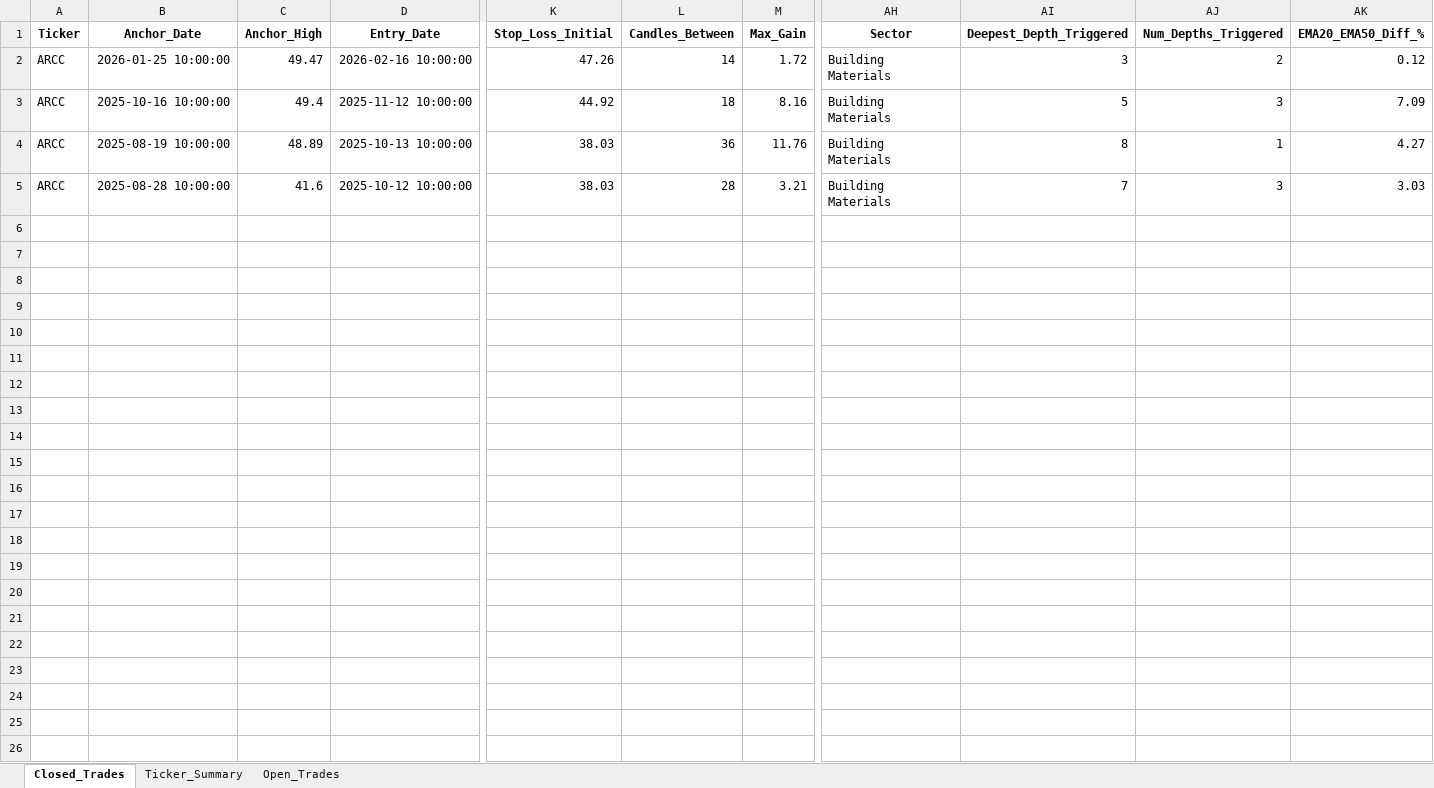
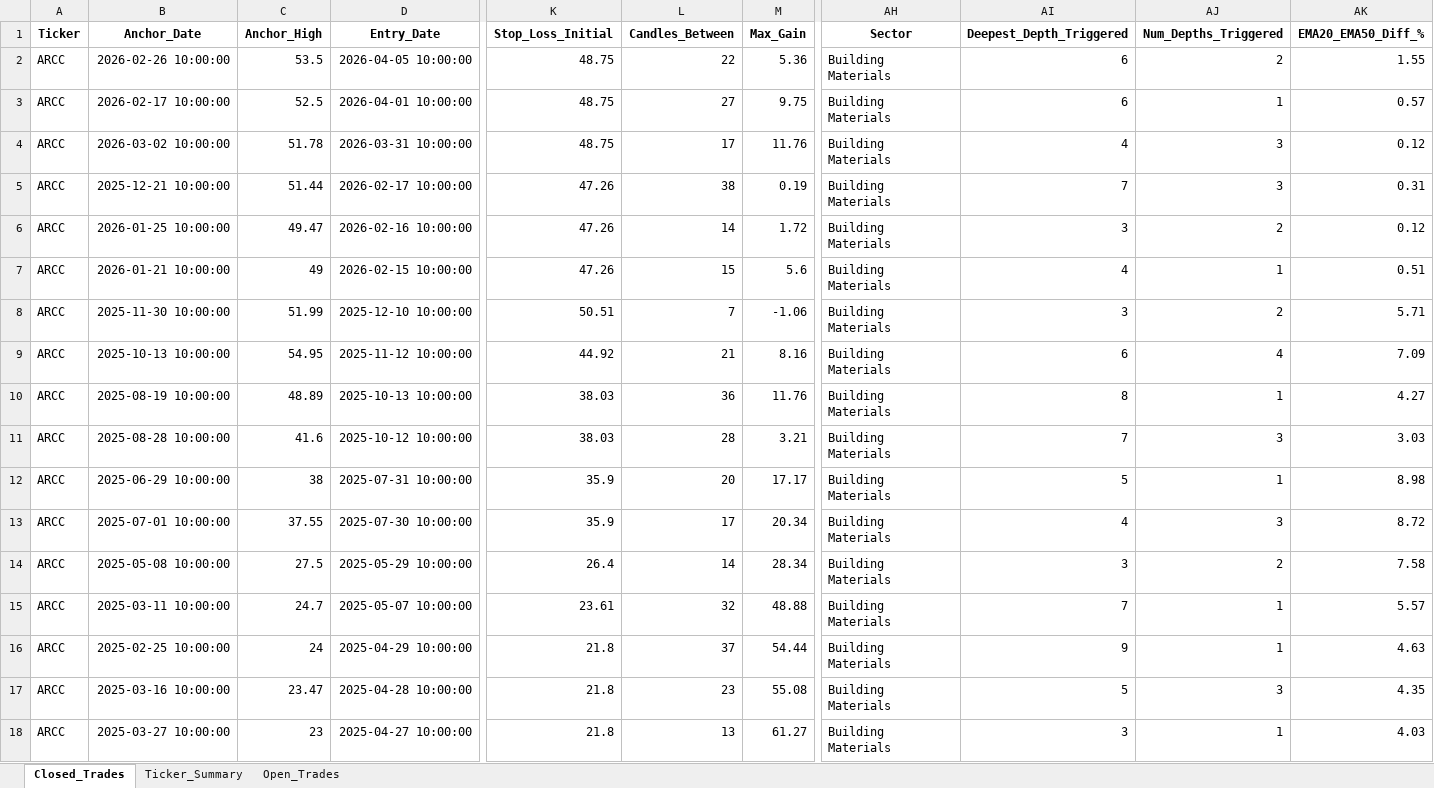
Before and after one commit to vancedmazen-art/stock_dashboard, an Excel workbook: Pattern_Scanner_Results.xlsx, sheet Closed_Trades, drawn as a sheet; only a part is shown, gaps mark what is left out; values as stored, in another font and other column widths than the file's, no borders; addresses are those after the commit; rows hold the shown columns only; the diff names each change by its address in the sheet, - before the commit and + after, or states it on an @@ line.

Commit message:
Update Pattern_Scanner_Results.xlsx 2026-07-23 21:11:46.462014

```diff
--- a/Pattern_Scanner_Results.xlsx (sheet Closed_Trades)
+++ b/Pattern_Scanner_Results.xlsx (sheet Closed_Trades)
+row 2: ARCC | 2026-02-26 10:00:00 | 53.5 | 2026-04-05 10:00:00 | 48.75 | 22 | 5.36 | Building Materials | 6 | 2 | 1.55
+row 3: ARCC | 2026-02-17 10:00:00 | 52.5 | 2026-04-01 10:00:00 | 48.75 | 27 | 9.75 | Building Materials | 6 | 1 | 0.57
+row 4: ARCC | 2026-03-02 10:00:00 | 51.78 | 2026-03-31 10:00:00 | 48.75 | 17 | 11.76 | Building Materials | 4 | 3 | 0.12
+row 5: ARCC | 2025-12-21 10:00:00 | 51.44 | 2026-02-17 10:00:00 | 47.26 | 38 | 0.19 | Building Materials | 7 | 3 | 0.31
+row 7: ARCC | 2026-01-21 10:00:00 | 49 | 2026-02-15 10:00:00 | 47.26 | 15 | 5.6 | Building Materials | 4 | 1 | 0.51
+row 8: ARCC | 2025-11-30 10:00:00 | 51.99 | 2025-12-10 10:00:00 | 50.51 | 7 | -1.06 | Building Materials | 3 | 2 | 5.71
-B9 (Anchor_Date): 2025-10-16 10:00:00
+B9 (Anchor_Date): 2025-10-13 10:00:00
-C9 (Anchor_High): 49.4
+C9 (Anchor_High): 54.95
-L9 (Candles_Between): 18
+L9 (Candles_Between): 21
-AI9 (Deepest_Depth_Triggered): 5
+AI9 (Deepest_Depth_Triggered): 6
-AJ9 (Num_Depths_Triggered): 3
+AJ9 (Num_Depths_Triggered): 4
+row 12: ARCC | 2025-06-29 10:00:00 | 38 | 2025-07-31 10:00:00 | 35.9 | 20 | 17.17 | Building Materials | 5 | 1 | 8.98
+row 13: ARCC | 2025-07-01 10:00:00 | 37.55 | 2025-07-30 10:00:00 | 35.9 | 17 | 20.34 | Building Materials | 4 | 3 | 8.72
+row 14: ARCC | 2025-05-08 10:00:00 | 27.5 | 2025-05-29 10:00:00 | 26.4 | 14 | 28.34 | Building Materials | 3 | 2 | 7.58
+row 15: ARCC | 2025-03-11 10:00:00 | 24.7 | 2025-05-07 10:00:00 | 23.61 | 32 | 48.88 | Building Materials | 7 | 1 | 5.57
+row 16: ARCC | 2025-02-25 10:00:00 | 24 | 2025-04-29 10:00:00 | 21.8 | 37 | 54.44 | Building Materials | 9 | 1 | 4.63
+row 17: ARCC | 2025-03-16 10:00:00 | 23.47 | 2025-04-28 10:00:00 | 21.8 | 23 | 55.08 | Building Materials | 5 | 3 | 4.35
+row 18: ARCC | 2025-03-27 10:00:00 | 23 | 2025-04-27 10:00:00 | 21.8 | 13 | 61.27 | Building Materials | 3 | 1 | 4.03
```
Also changed, not shown: sheet Open_Trades, sheet Ticker_Summary.
